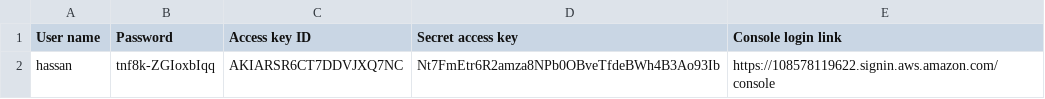
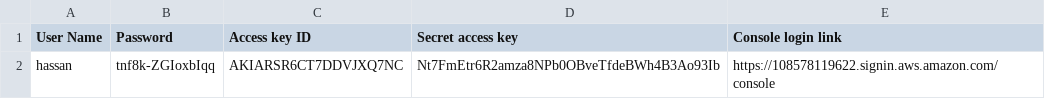
Before and after one commit to AbuAli251112/Udagram, a CSV file: udagram-frontend/bin/credentials.csv, drawn as a sheet.

Commit message:
update

```diff
--- a/udagram-frontend/bin/credentials.csv
+++ b/udagram-frontend/bin/credentials.csv
@@ -1,2 +1,2 @@
-User name,Password,Access key ID,Secret access key,Console login link
+User Name,Password,Access key ID,Secret access key,Console login link
 hassan,tnf8k-ZGIoxbIqq,AKIARSR6CT7DDVJXQ7NC,Nt7FmEtr6R2amza8NPb0OBveTfdeBWh4B3Ao93Ib,https://108578119622.signin.aws.amazon.com/console
```
